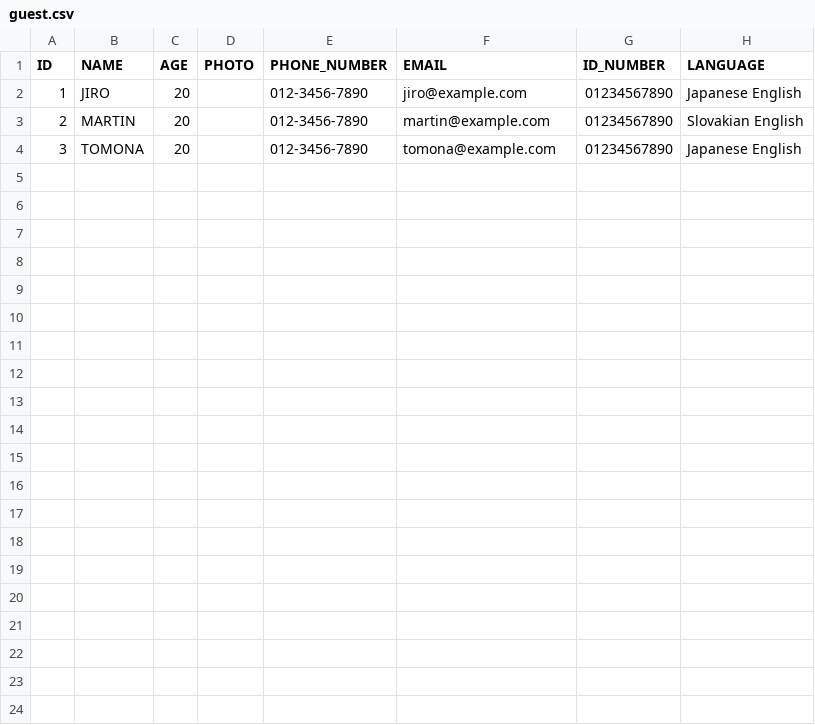
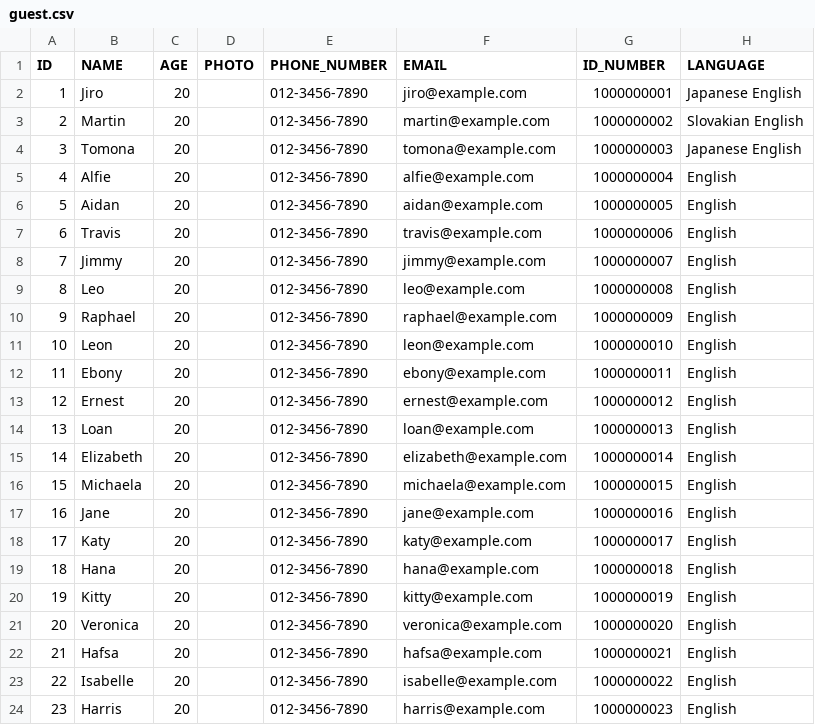
Before and after one commit to version-1/stayella, a CSV file: src/group1/stayella/Data/guest.csv, drawn as a sheet.

```diff
--- a/src/group1/stayella/Data/guest.csv
+++ b/src/group1/stayella/Data/guest.csv
@@ -1,4 +1,24 @@
 ID,NAME,AGE,PHOTO,PHONE_NUMBER,EMAIL,ID_NUMBER,LANGUAGE
-1,JIRO,20,,012-3456-7890,jiro@example.com,01234567890,Japanese English
-2,MARTIN,20,,012-3456-7890,martin@example.com,01234567890,Slovakian English
-3,TOMONA,20,,012-3456-7890,tomona@example.com,01234567890,Japanese English
+1,Jiro,20,,012-3456-7890,jiro@example.com,1000000001,Japanese English
+2,Martin,20,,012-3456-7890,martin@example.com,1000000002,Slovakian English
+3,Tomona,20,,012-3456-7890,tomona@example.com,1000000003,Japanese English
+4,Alfie,20,,012-3456-7890,alfie@example.com,1000000004,English
+5,Aidan,20,,012-3456-7890,aidan@example.com,1000000005,English
+6,Travis,20,,012-3456-7890,travis@example.com,1000000006,English
+7,Jimmy,20,,012-3456-7890,jimmy@example.com,1000000007,English
+8,Leo,20,,012-3456-7890,leo@example.com,1000000008,English
+9,Raphael,20,,012-3456-7890,raphael@example.com,1000000009,English
+10,Leon,20,,012-3456-7890,leon@example.com,1000000010,English
+11,Ebony,20,,012-3456-7890,ebony@example.com,1000000011,English
+12,Ernest,20,,012-3456-7890,ernest@example.com,1000000012,English
+13,Loan,20,,012-3456-7890,loan@example.com,1000000013,English
+14,Elizabeth,20,,012-3456-7890,elizabeth@example.com,1000000014,English
+15,Michaela,20,,012-3456-7890,michaela@example.com,1000000015,English
+16,Jane,20,,012-3456-7890,jane@example.com,1000000016,English
+17,Katy,20,,012-3456-7890,katy@example.com,1000000017,English
+18,Hana,20,,012-3456-7890,hana@example.com,1000000018,English
+19,Kitty,20,,012-3456-7890,kitty@example.com,1000000019,English
+20,Veronica,20,,012-3456-7890,veronica@example.com,1000000020,English
+21,Hafsa,20,,012-3456-7890,hafsa@example.com,1000000021,English
+22,Isabelle,20,,012-3456-7890,isabelle@example.com,1000000022,English
+23,Harris,20,,012-3456-7890,harris@example.com,1000000023,English
```
Also changed, not shown: src/group1/stayella/Data/room.csv, 5 other files.
